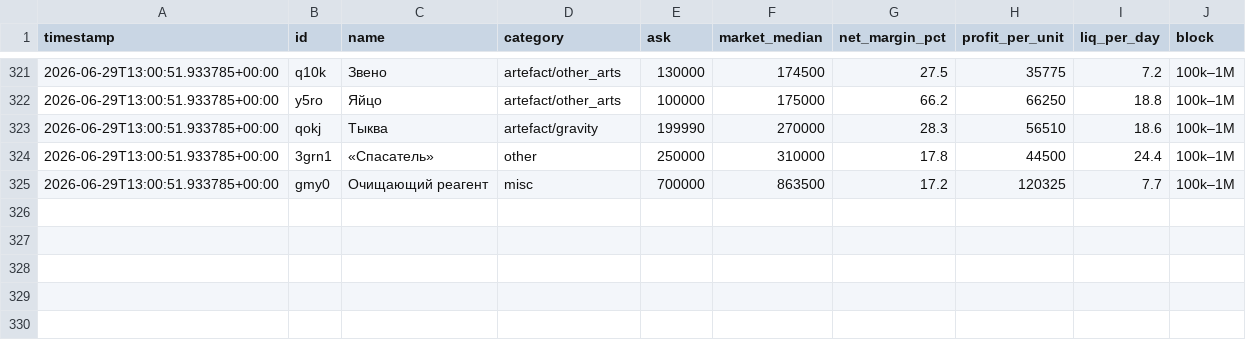
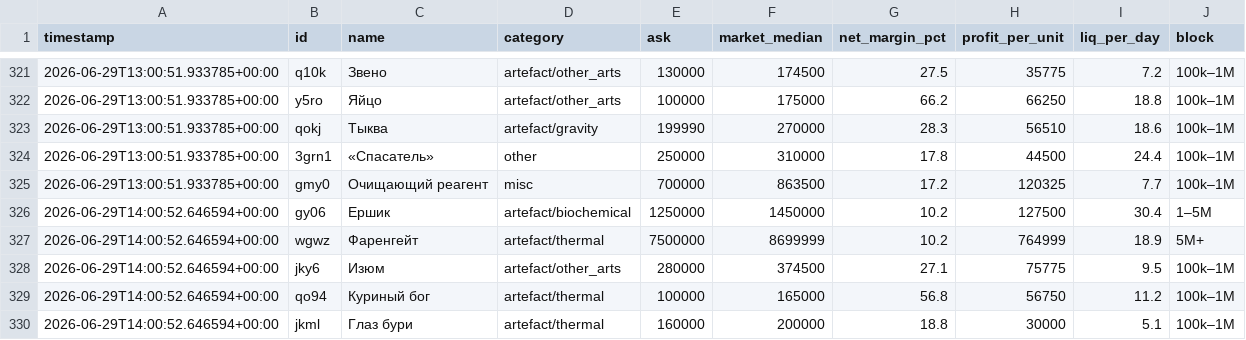
Before and after one commit to gromkyi/sz-deal-bot, a CSV file: deals_log.csv, drawn as a sheet; only a part is shown, gaps mark what is left out; the diff names each change by its address in the sheet, - before the commit and + after, or states it on an @@ line.

```diff
--- a/deals_log.csv
+++ b/deals_log.csv
+row 326: 2026-06-29T14:00:52.646594+00:00 | gy06 | Ершик | artefact/biochemical | 1250000 | 1450000 | 10.2 | 127500 | 30.4 | 1–5M
+row 327: 2026-06-29T14:00:52.646594+00:00 | wgwz | Фаренгейт | artefact/thermal | 7500000 | 8699999 | 10.2 | 764999 | 18.9 | 5M+
+row 328: 2026-06-29T14:00:52.646594+00:00 | jky6 | Изюм | artefact/other_arts | 280000 | 374500 | 27.1 | 75775 | 9.5 | 100k–1M
+row 329: 2026-06-29T14:00:52.646594+00:00 | qo94 | Куриный бог | artefact/thermal | 100000 | 165000 | 56.8 | 56750 | 11.2 | 100k–1M
+row 330: 2026-06-29T14:00:52.646594+00:00 | jkml | Глаз бури | artefact/thermal | 160000 | 200000 | 18.8 | 30000 | 5.1 | 100k–1M
```
Also changed, not shown: 1 other file.
